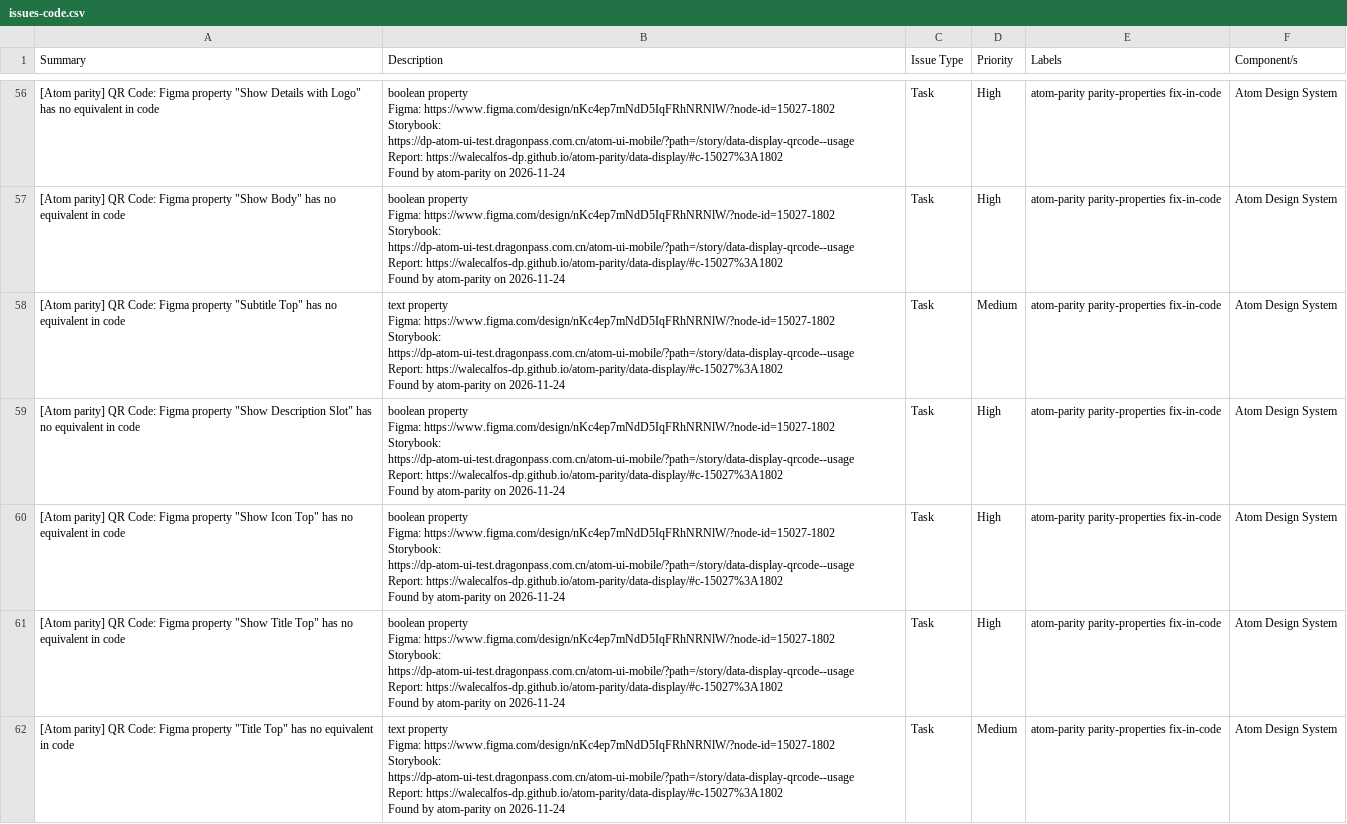
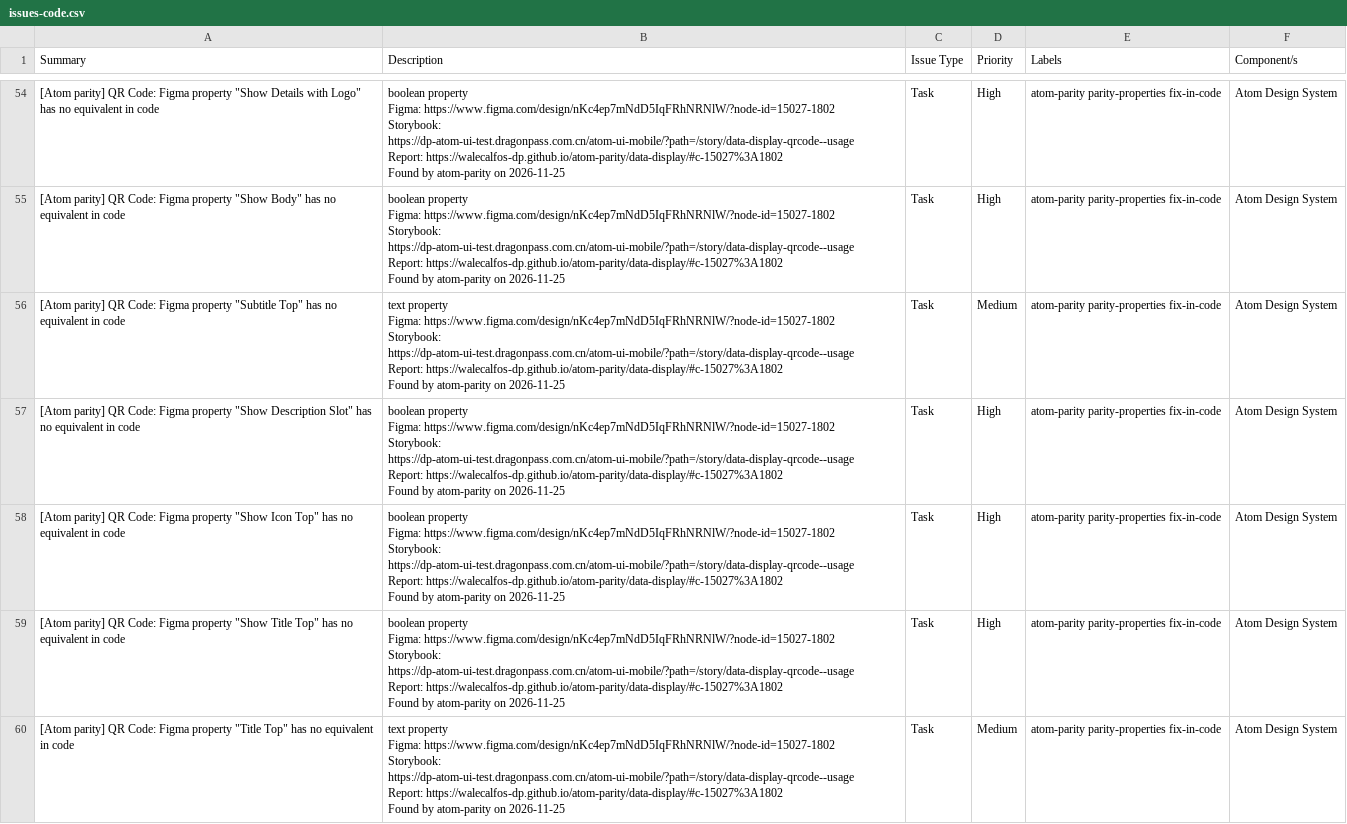
Before and after one commit to WaleCalfos-dp/atom-parity, a CSV file: data-display/issues-code.csv, drawn as a sheet; only a part is shown, gaps mark what is left out; addresses are those after the commit; the diff covers the shown part only; the diff names each change by its address in the sheet, - before the commit and + after, or states it on an @@ line.

```diff
--- a/data-display/issues-code.csv
+++ b/data-display/issues-code.csv
-B54:B55 (Description): …atom-parity on 2026-11-24
+B54:B55 (Description): …atom-parity on 2026-11-25
-B56 (Description): …atom-parity on 2026-11-24
+B56 (Description): …atom-parity on 2026-11-25
-B57:B59 (Description): …atom-parity on 2026-11-24
+B57:B59 (Description): …atom-parity on 2026-11-25
-B60 (Description): …atom-parity on 2026-11-24
+B60 (Description): …atom-parity on 2026-11-25
```
Also changed, not shown: 3 removed rows and 71 edited cells elsewhere in this file, data-display/issues-figma.csv, data-display/issues.csv, 6 other files.
